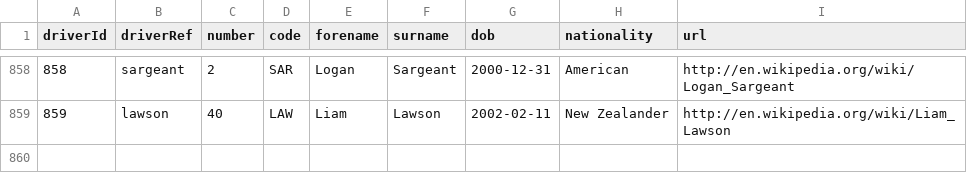
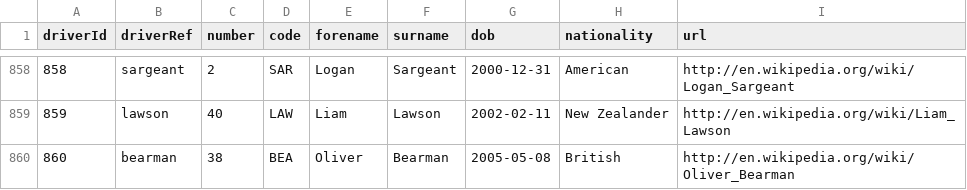
Before and after one commit to markprubin/formula1-analyst, a CSV file: f1db_csv/drivers.csv, drawn as a sheet; only a part is shown, gaps mark what is left out.

```diff
--- a/f1db_csv/drivers.csv
+++ b/f1db_csv/drivers.csv
@@ -859 +859,2 @@ driverId,driverRef,number,code,forename,surname,dob,nationality,url
 859,"lawson",40,"LAW","Liam","Lawson","2002-02-11","New Zealander","http://en.wikipedia.org/wiki/Liam_Lawson"
+860,"bearman",38,"BEA","Oliver","Bearman","2005-05-08","British","http://en.wikipedia.org/wiki/Oliver_Bearman"
```
Also changed, not shown: f1db_csv/constructor_results.csv, f1db_csv/constructor_standings.csv, 12 other files.
